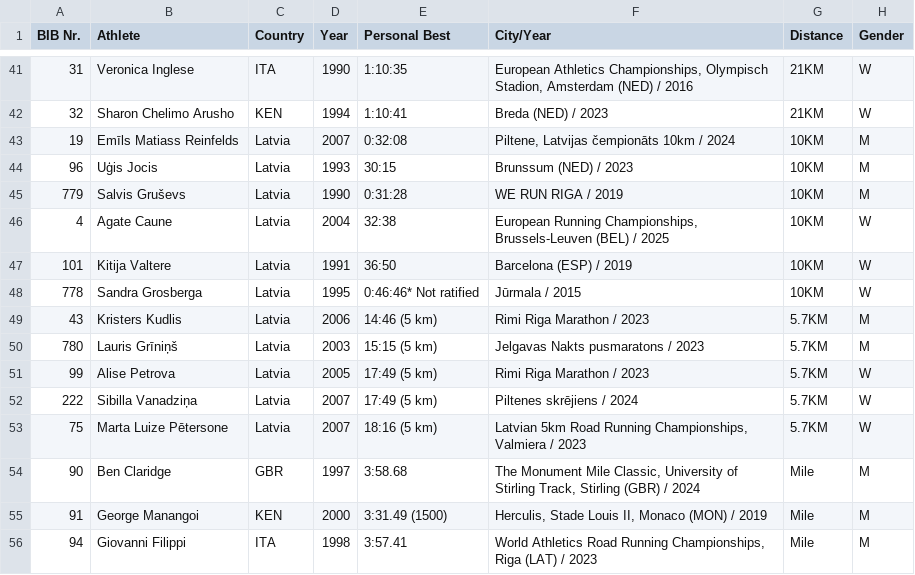
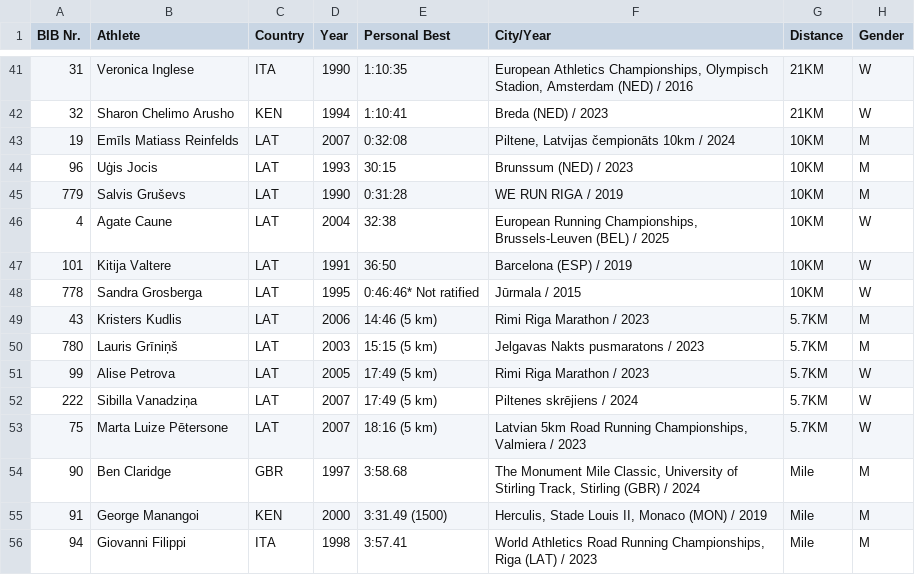
Before and after one commit to davis-rukitis-nc/elite-2025, a CSV file: elite.csv, drawn as a sheet; only a part is shown, gaps mark what is left out.

Commit message:
Update elite.csv

```diff
--- a/elite.csv
+++ b/elite.csv
@@ -42,13 +42,13 @@
 32;Sharon Chelimo Arusho;KEN;1994;1:10:41;Breda (NED) / 2023;21KM;W
-19;Emīls Matiass Reinfelds;Latvia;2007;0:32:08;Piltene, Latvijas čempionāts 10km / 2024;10KM;M
-96;Uģis Jocis;Latvia;1993;30:15;Brunssum (NED) / 2023;10KM;M
-779;Salvis Gruševs;Latvia;1990;0:31:28;WE RUN RIGA / 2019;10KM;M
-4;Agate Caune;Latvia;2004;32:38;European Running Championships, Brussels-Leuven (BEL) / 2025;10KM;W
-101;Kitija Valtere;Latvia;1991;36:50;Barcelona (ESP) / 2019;10KM;W
-778;Sandra Grosberga;Latvia;1995;0:46:46* Not ratified;Jūrmala / 2015;10KM;W
-43;Kristers Kudlis;Latvia;2006;14:46 (5 km);Rimi Riga Marathon / 2023;5.7KM;M
-780;Lauris Grīniņš;Latvia;2003;15:15 (5 km);Jelgavas Nakts pusmaratons / 2023;5.7KM;M
-99;Alise Petrova;Latvia;2005;17:49 (5 km);Rimi Riga Marathon / 2023;5.7KM;W
-222;Sibilla Vanadziņa;Latvia;2007;17:49 (5 km);Piltenes skrējiens / 2024;5.7KM;W
-75;Marta Luize Pētersone;Latvia;2007;18:16 (5 km);Latvian 5km Road Running Championships, Valmiera / 2023;5.7KM;W
+19;Emīls Matiass Reinfelds;LAT;2007;0:32:08;Piltene, Latvijas čempionāts 10km / 2024;10KM;M
+96;Uģis Jocis;LAT;1993;30:15;Brunssum (NED) / 2023;10KM;M
+779;Salvis Gruševs;LAT;1990;0:31:28;WE RUN RIGA / 2019;10KM;M
+4;Agate Caune;LAT;2004;32:38;European Running Championships, Brussels-Leuven (BEL) / 2025;10KM;W
+101;Kitija Valtere;LAT;1991;36:50;Barcelona (ESP) / 2019;10KM;W
+778;Sandra Grosberga;LAT;1995;0:46:46* Not ratified;Jūrmala / 2015;10KM;W
+43;Kristers Kudlis;LAT;2006;14:46 (5 km);Rimi Riga Marathon / 2023;5.7KM;M
+780;Lauris Grīniņš;LAT;2003;15:15 (5 km);Jelgavas Nakts pusmaratons / 2023;5.7KM;M
+99;Alise Petrova;LAT;2005;17:49 (5 km);Rimi Riga Marathon / 2023;5.7KM;W
+222;Sibilla Vanadziņa;LAT;2007;17:49 (5 km);Piltenes skrējiens / 2024;5.7KM;W
+75;Marta Luize Pētersone;LAT;2007;18:16 (5 km);Latvian 5km Road Running Championships, Valmiera / 2023;5.7KM;W
 90;Ben Claridge;GBR;1997;3:58.68;The Monument Mile Classic, University of Stirling Track, Stirling (GBR) / 2024;Mile;M
```
